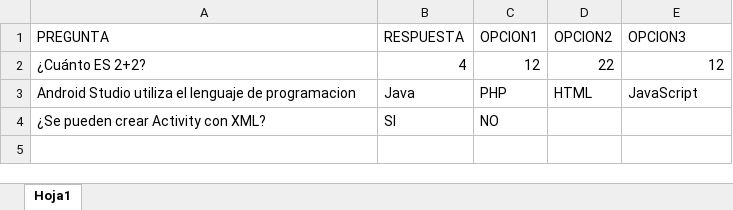
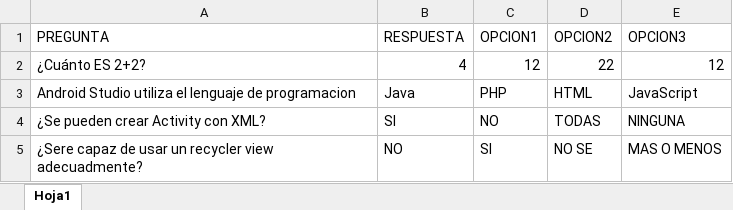
Before and after one commit to ARATTO/GoGameWeb, an Excel workbook: storage/archivos/Preguntas.xlsx, sheet Hoja1, drawn as a sheet; values as stored, in another font and other column widths than the file's, no borders; the diff names each change by its address in the sheet, - before the commit and + after, or states it on an @@ line.

```diff
--- a/storage/archivos/Preguntas.xlsx (sheet Hoja1)
+++ b/storage/archivos/Preguntas.xlsx (sheet Hoja1)
-D4 (OPCION2): (empty)
+D4 (OPCION2): TODAS
-E4 (OPCION3): (empty)
+E4 (OPCION3): NINGUNA
+row 5: ¿Sere capaz de usar un recycler view adecuadmente? | NO | SI | NO SE | MAS O MENOS
```
Also changed, not shown: 4 other files.
